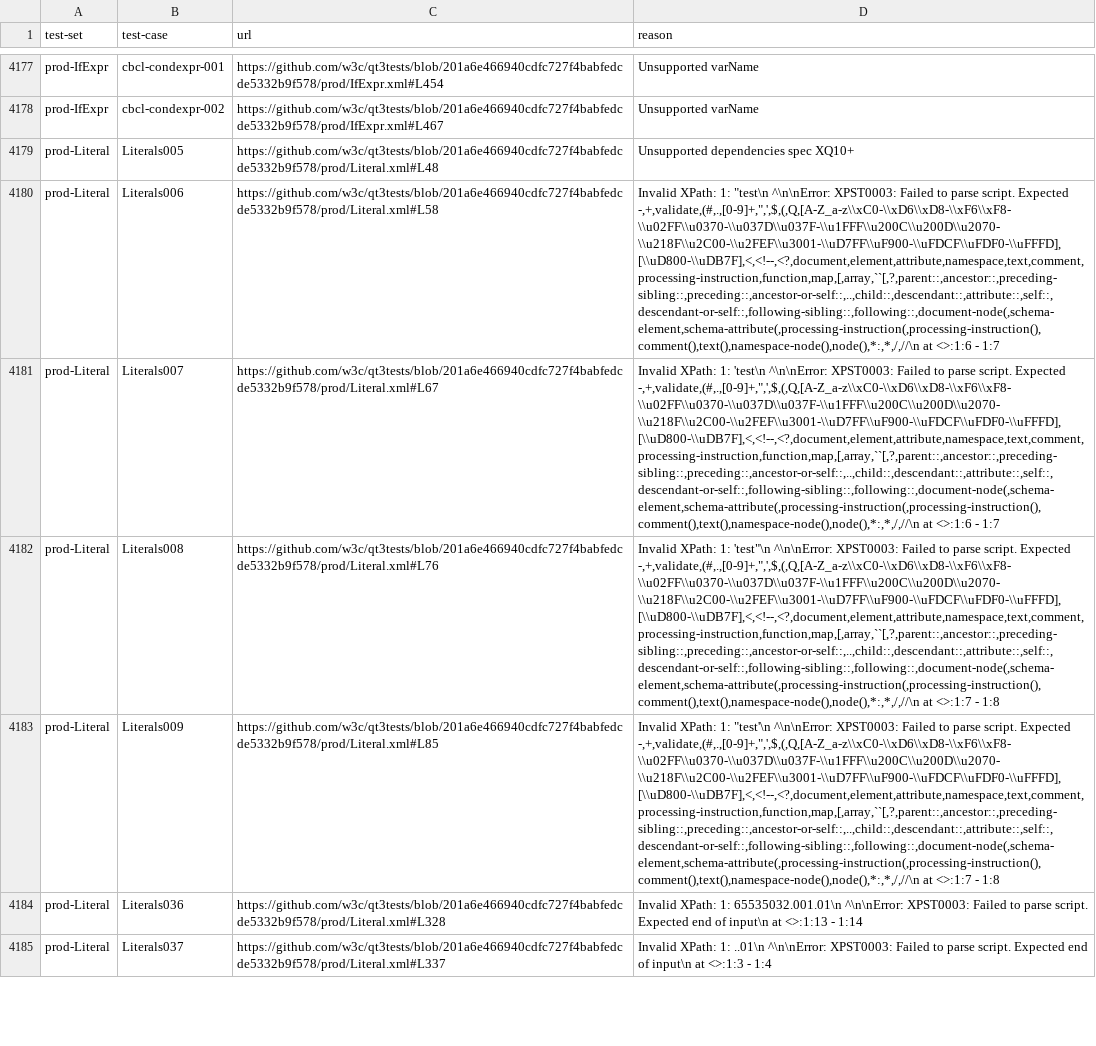
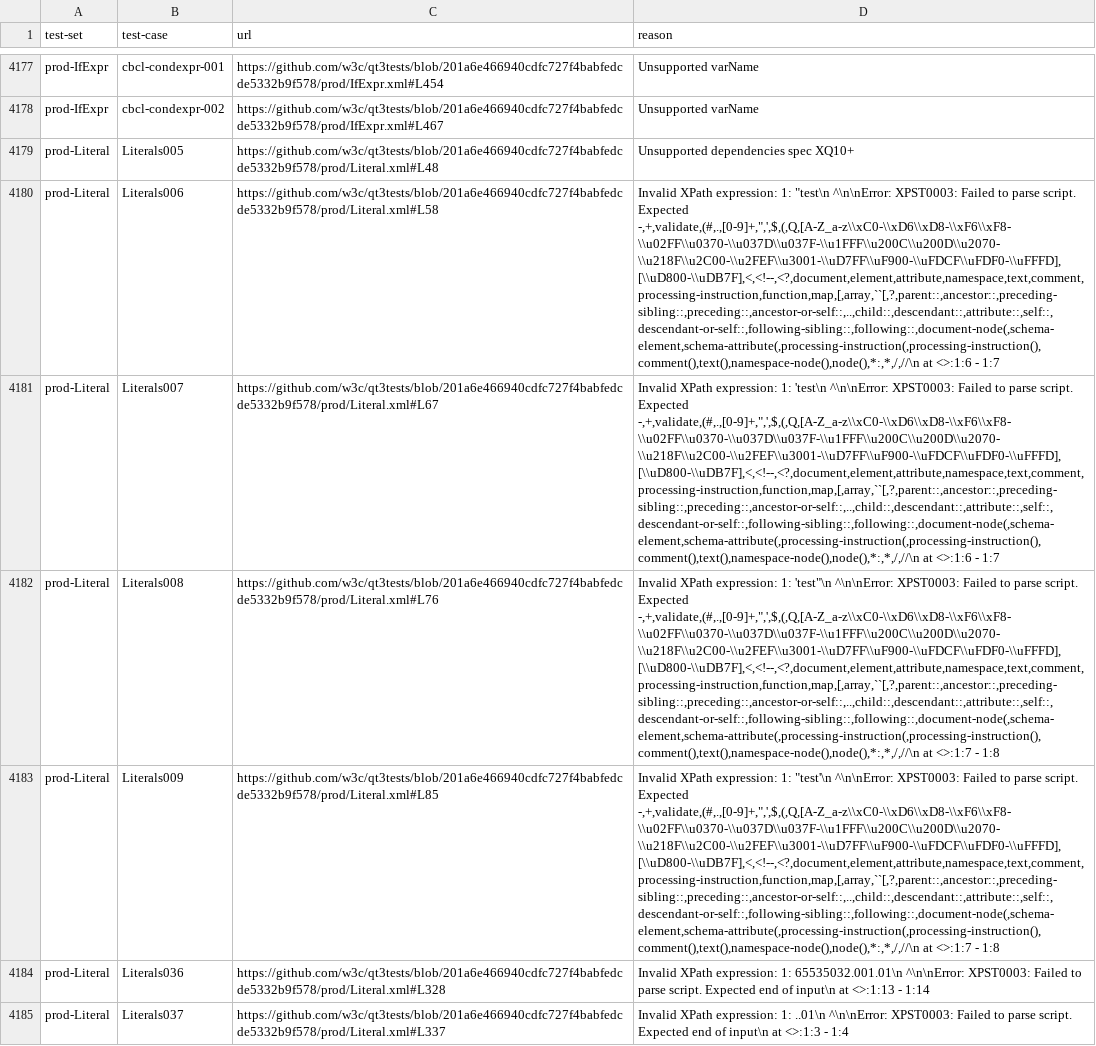
Before and after one commit to jitsedesmet/sparql-manifest-xpath-tests, a TSV file: dist/left-out.tsv, drawn as a sheet; only a part is shown, gaps mark what is left out; the diff covers the shown part only; the diff names each change by its address in the sheet, - before the commit and + after, or states it on an @@ line.

Commit message:
Simplify the generator and fix edge cases (#3)
* Simplify the generator and share the XSD type and SPARQL syntax tree helpers

- Move the XSD type hierarchy, integer ranges and SPARQL type sets into xsd.ts
- Move the SPARQL syntax tree helpers into sparqlAst.ts and UnsupportedError into its own module
- Count left-out test cases by an error category instead of parsing the message
- Translate all XPath functions through one table
- Split main() into per-test-set translation and manifest serialization
- Look up test case lines, dependencies and environments without per-case XPath queries,
  and fetch the test sets in parallel, which makes generating about five times faster

* Fix lookups of prototype keys, Unicode whitespace in integer casts, and truncated cache files

- Look up functions, variables, namespaces and integer types with Object.hasOwn,
  so names like toString are left out instead of crashing the generator
- Strip only XSD whitespace from integer cast values, as String.prototype.trim also strips
  Unicode whitespace that makes the value invalid in XPath
- Write fetched QT3 files atomically, so an interrupted run does not leave a truncated cache file

```diff
--- a/dist/left-out.tsv
+++ b/dist/left-out.tsv
-D4180 (reason): Invalid XPath: 1: "test\n…
+D4180 (reason): Invalid XPath expression: 1: "test\n…
-D4181 (reason): Invalid XPath: 1: 'test\n…
+D4181 (reason): Invalid XPath expression: 1: 'test\n…
-D4182 (reason): Invalid XPath: 1: 'test"\n…
+D4182 (reason): Invalid XPath expression: 1: 'test"\n…
-D4183 (reason): Invalid XPath: 1: "test'\n…
+D4183 (reason): Invalid XPath expression: 1: "test'\n…
-D4184 (reason): Invalid XPath: 1: 65535032.001.01\n…
+D4184 (reason): Invalid XPath expression: 1: 65535032.001.01\n…
-D4185 (reason): Invalid XPath: 1: ..01\n…
+D4185 (reason): Invalid XPath expression: 1: ..01\n…
```
Also changed, not shown: 98 edited cells elsewhere in this file, 8 other files.
